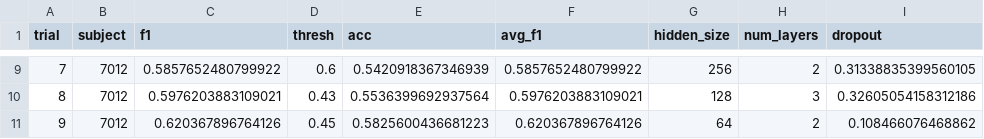
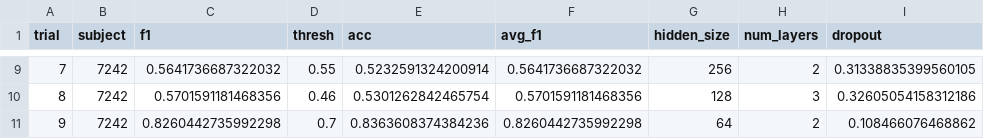
Before and after one commit to andrewsarracini/DS_Tutorials, a CSV file: logs/optuna_lstm_06-08.csv, drawn as a sheet; only a part is shown, gaps mark what is left out; the diff covers the shown part only; the diff names each change by its address in the sheet, - before the commit and + after, or states it on an @@ line.

```diff
--- a/logs/optuna_lstm_06-08.csv
+++ b/logs/optuna_lstm_06-08.csv
-B9:B11 (subject): 7012
+B9:B11 (subject): 7242
-C9 (f1): 0.5857652480799922
+C9 (f1): 0.5641736687322032
-D9 (thresh): 0.6
+D9 (thresh): 0.55
-E9 (acc): 0.5420918367346939
+E9 (acc): 0.5232591324200914
-F9 (avg_f1): 0.5857652480799922
+F9 (avg_f1): 0.5641736687322032
-C10 (f1): 0.5976203883109021
+C10 (f1): 0.5701591181468356
-D10 (thresh): 0.43
+D10 (thresh): 0.46
-E10 (acc): 0.5536399692937564
+E10 (acc): 0.5301262842465754
-F10 (avg_f1): 0.5976203883109021
+F10 (avg_f1): 0.5701591181468356
-C11 (f1): 0.620367896764126
+C11 (f1): 0.8260442735992298
-D11 (thresh): 0.45
+D11 (thresh): 0.7
-E11 (acc): 0.5825600436681223
+E11 (acc): 0.8363608374384236
-F11 (avg_f1): 0.620367896764126
+F11 (avg_f1): 0.8260442735992298
```
Also changed, not shown: 35 edited cells elsewhere in this file, 7 other files.
